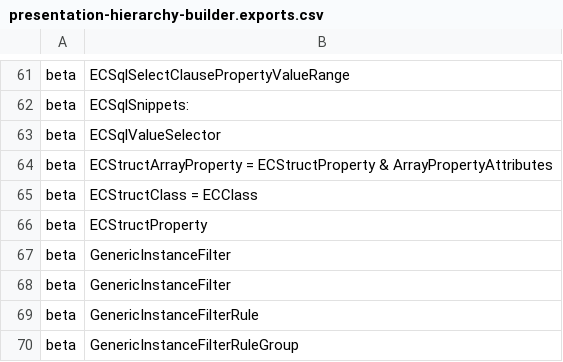
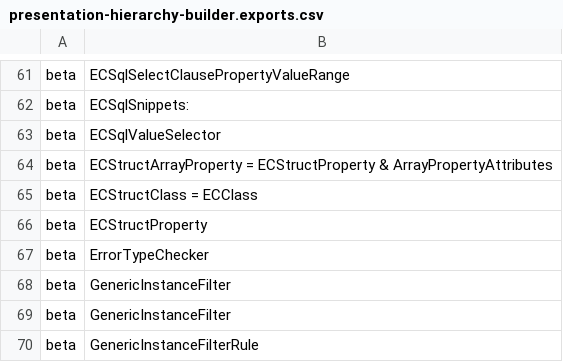
Before and after one commit to iTwin/presentation, a CSV file: packages/hierarchy-builder/api/presentation-hierarchy-builder.exports.csv, drawn as a sheet; only a part is shown, gaps mark what is left out; the shorter side is filled out with more unchanged rows.

```diff
--- a/packages/hierarchy-builder/api/presentation-hierarchy-builder.exports.csv
+++ b/packages/hierarchy-builder/api/presentation-hierarchy-builder.exports.csv
@@ -66,2 +66,3 @@ beta;ECStructClass = ECClass
 beta;ECStructProperty
+beta;ErrorTypeChecker
 beta;GenericInstanceFilter
```
Also changed, not shown: 6 other files.
